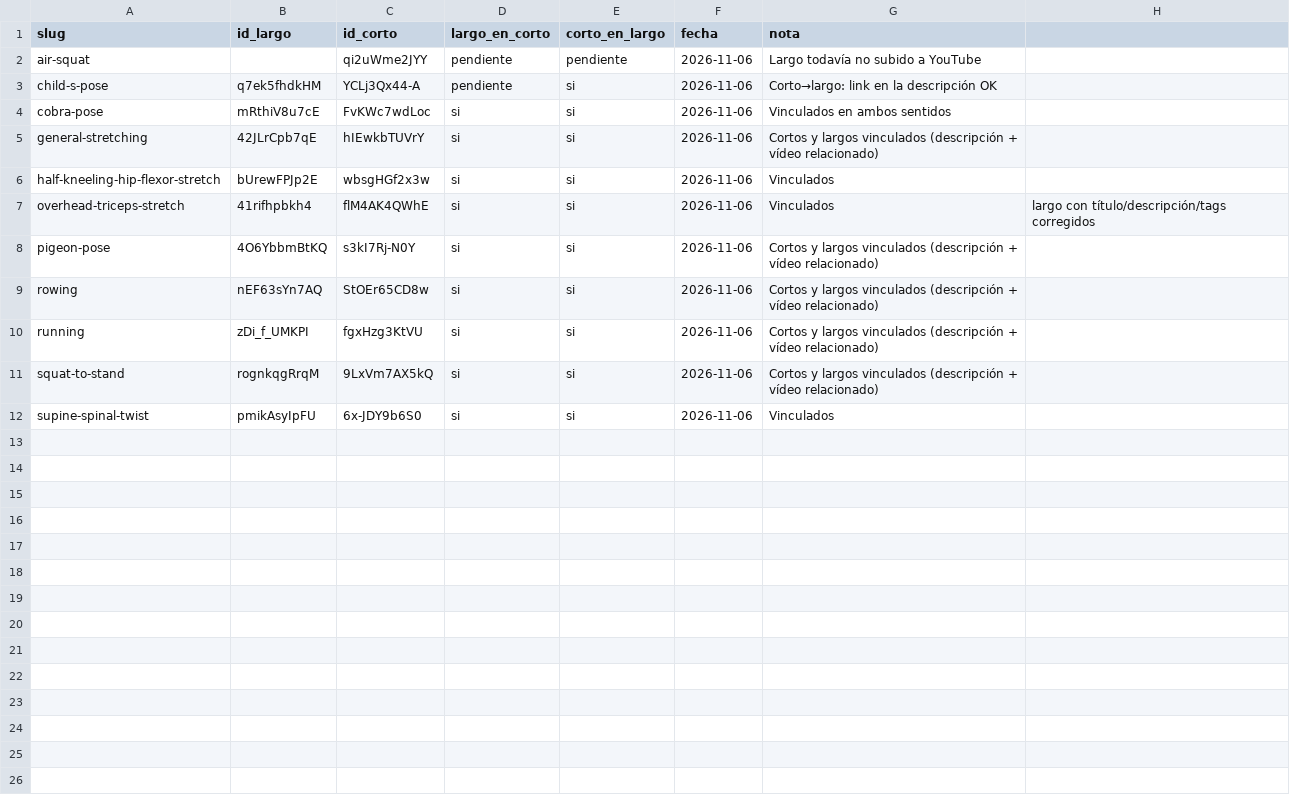
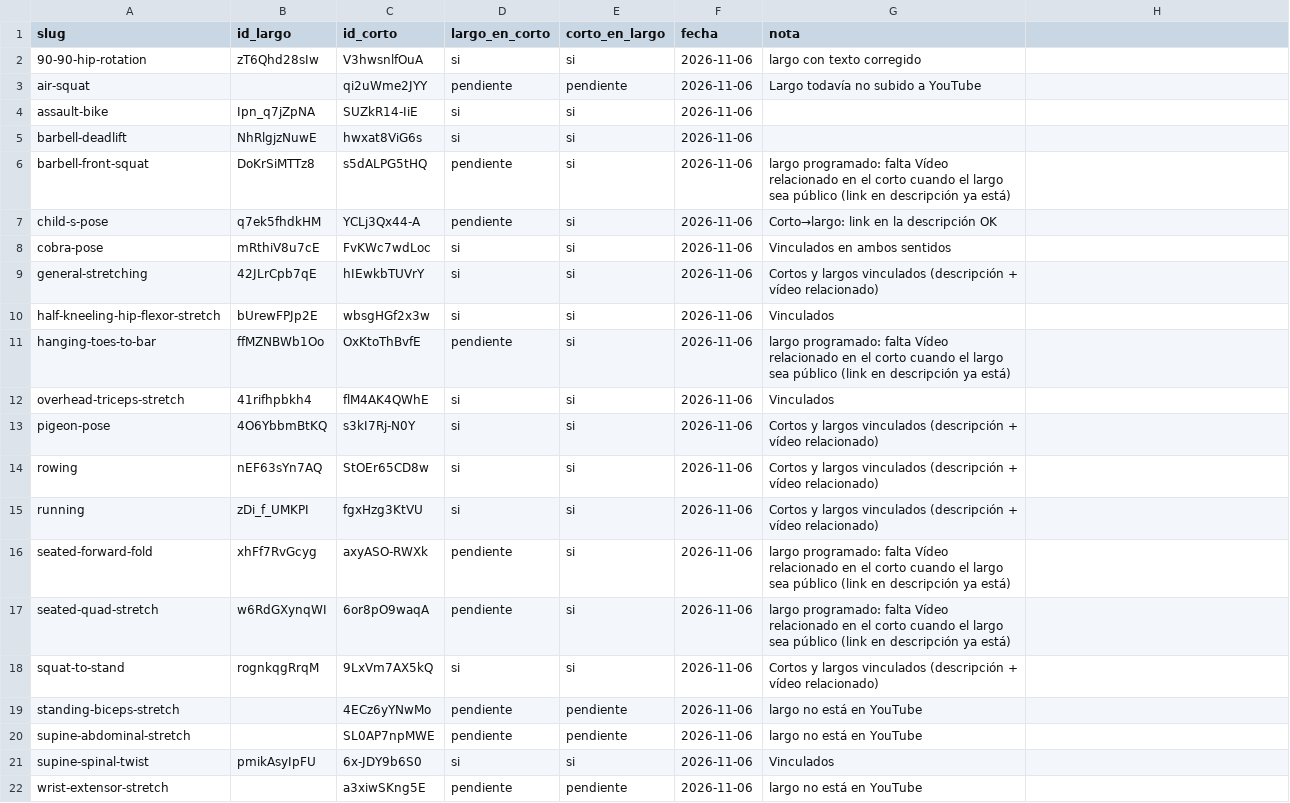
Before and after one commit to nestorlesna/CrossFitLes-videos, a CSV file: vinculos.csv, drawn as a sheet.

```diff
--- a/vinculos.csv
+++ b/vinculos.csv
@@ -1,3 +1,7 @@
 slug;id_largo;id_corto;largo_en_corto;corto_en_largo;fecha;nota
+90-90-hip-rotation;zT6Qhd28sIw;V3hwsnlfOuA;si;si;2026-11-06;largo con texto corregido
 air-squat;;qi2uWme2JYY;pendiente;pendiente;2026-11-06;Largo todavía no subido a YouTube
+assault-bike;Ipn_q7jZpNA;SUZkR14-IiE;si;si;2026-11-06;
+barbell-deadlift;NhRlgjzNuwE;hwxat8ViG6s;si;si;2026-11-06;
+barbell-front-squat;DoKrSiMTTz8;s5dALPG5tHQ;pendiente;si;2026-11-06;largo programado: falta Vídeo relacionado en el corto cuando el largo sea público (link en descripción ya está)
 child-s-pose;q7ek5fhdkHM;YCLj3Qx44-A;pendiente;si;2026-11-06;Corto→largo: link en la descripción OK
@@ -6,3 +10,4 @@ general-stretching;42JLrCpb7qE;hIEwkbTUVrY;si;si;2026-11-06;Cortos y largos vinc
 half-kneeling-hip-flexor-stretch;bUrewFPJp2E;wbsgHGf2x3w;si;si;2026-11-06;Vinculados
-overhead-triceps-stretch;41rifhpbkh4;flM4AK4QWhE;si;si;2026-11-06;Vinculados; largo con título/descripción/tags corregidos
+hanging-toes-to-bar;ffMZNBWb1Oo;OxKtoThBvfE;pendiente;si;2026-11-06;largo programado: falta Vídeo relacionado en el corto cuando el largo sea público (link en descripción ya está)
+overhead-triceps-stretch;41rifhpbkh4;flM4AK4QWhE;si;si;2026-11-06;Vinculados
 pigeon-pose;4O6YbbmBtKQ;s3kI7Rj-N0Y;si;si;2026-11-06;Cortos y largos vinculados (descripción + vídeo relacionado)
@@ -10,3 +15,8 @@ rowing;nEF63sYn7AQ;StOEr65CD8w;si;si;2026-11-06;Cortos y largos vinculados (desc
 running;zDi_f_UMKPI;fgxHzg3KtVU;si;si;2026-11-06;Cortos y largos vinculados (descripción + vídeo relacionado)
+seated-forward-fold;xhFf7RvGcyg;axyASO-RWXk;pendiente;si;2026-11-06;largo programado: falta Vídeo relacionado en el corto cuando el largo sea público (link en descripción ya está)
+seated-quad-stretch;w6RdGXynqWI;6or8pO9waqA;pendiente;si;2026-11-06;largo programado: falta Vídeo relacionado en el corto cuando el largo sea público (link en descripción ya está)
 squat-to-stand;rognkqgRrqM;9LxVm7AX5kQ;si;si;2026-11-06;Cortos y largos vinculados (descripción + vídeo relacionado)
+standing-biceps-stretch;;4ECz6yYNwMo;pendiente;pendiente;2026-11-06;largo no está en YouTube
+supine-abdominal-stretch;;SL0AP7npMWE;pendiente;pendiente;2026-11-06;largo no está en YouTube
 supine-spinal-twist;pmikAsyIpFU;6x-JDY9b6S0;si;si;2026-11-06;Vinculados
+wrist-extensor-stretch;;a3xiwSKng5E;pendiente;pendiente;2026-11-06;largo no está en YouTube
```
Also changed, not shown: cortos-subidos.csv, 12 other files.
